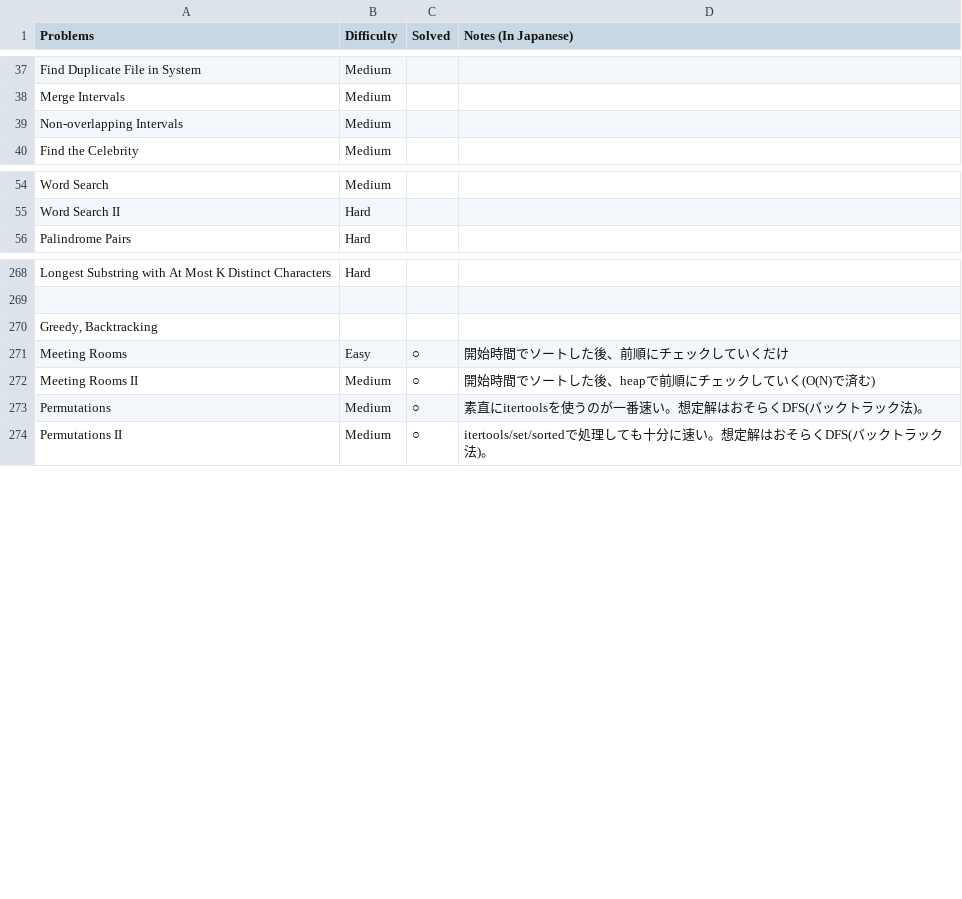
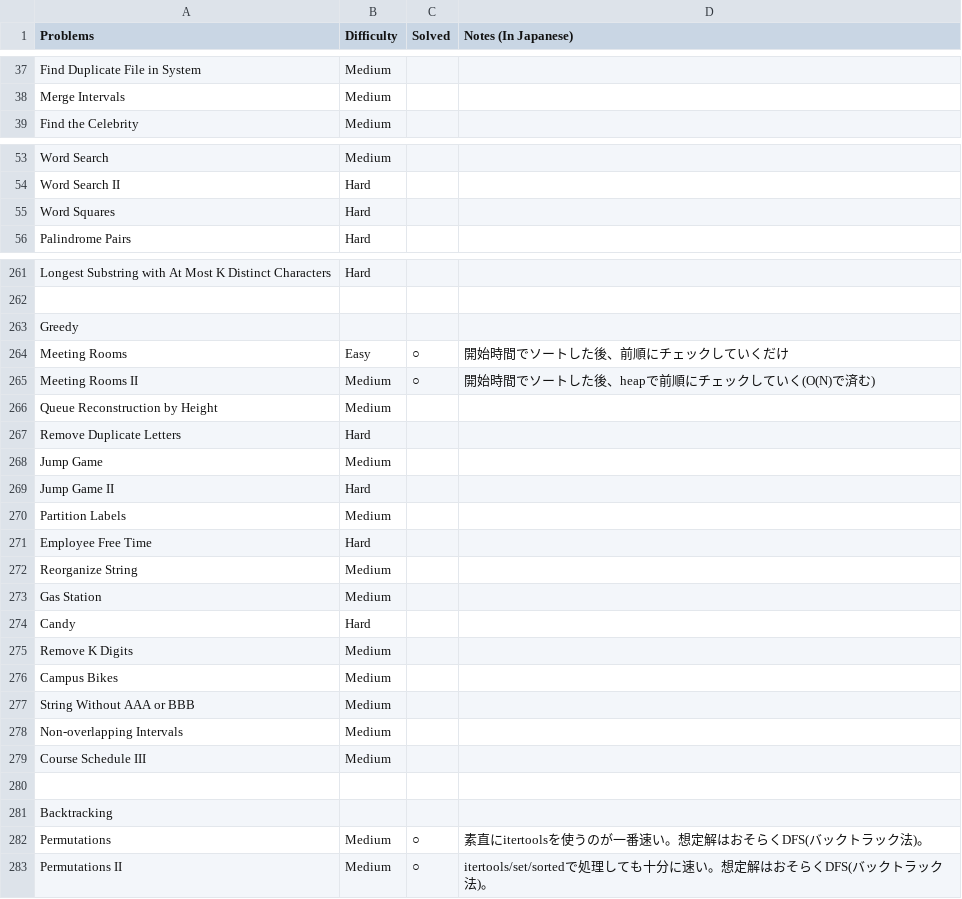
Before and after one commit to sokazaki/leetcode_solutions, a CSV file: problem_list.csv, drawn as a sheet; only a part is shown, gaps mark what is left out; the diff covers the shown part only.

Commit message:
Update problem_list.csv

```diff
--- a/problem_list.csv
+++ b/problem_list.csv
@@ -38,3 +38,2 @@ Find Duplicate File in System,Medium,,
 Merge Intervals,Medium,,
-Non-overlapping Intervals,Medium,,
 Find the Celebrity,Medium,,
@@ -55,2 +54,3 @@ Word Search,Medium,,
 Word Search II,Hard,,
+Word Squares,Hard,,
 Palindrome Pairs,Hard,,
@@ -269,5 +262,21 @@ Longest Substring with At Most K Distinct Characters,Hard,,
 ,,,
-"Greedy, Backtracking",,,
+"Greedy",,,
 Meeting Rooms,Easy,○,開始時間でソートした後、前順にチェックしていくだけ
 Meeting Rooms II,Medium,○,開始時間でソートした後、heapで前順にチェックしていく(O(N)で済む)
+Queue Reconstruction by Height,Medium,,
+Remove Duplicate Letters,Hard,,
+Jump Game,Medium,,
+Jump Game II,Hard,,
+Partition Labels,Medium,,
+Employee Free Time,Hard,,
+Reorganize String,Medium,,
+Gas Station,Medium,,
+Candy,Hard,,
+Remove K Digits,Medium,,
+Campus Bikes,Medium,,
+String Without AAA or BBB,Medium,,
+Non-overlapping Intervals,Medium,,
+Course Schedule III,Medium,,
+,,,
+"Backtracking",,,
 Permutations,Medium,○,素直にitertoolsを使うのが一番速い。想定解はおそらくDFS(バックトラック法)。
```
Also changed, not shown: 2 added rows and 4 moved rows elsewhere in this file.
